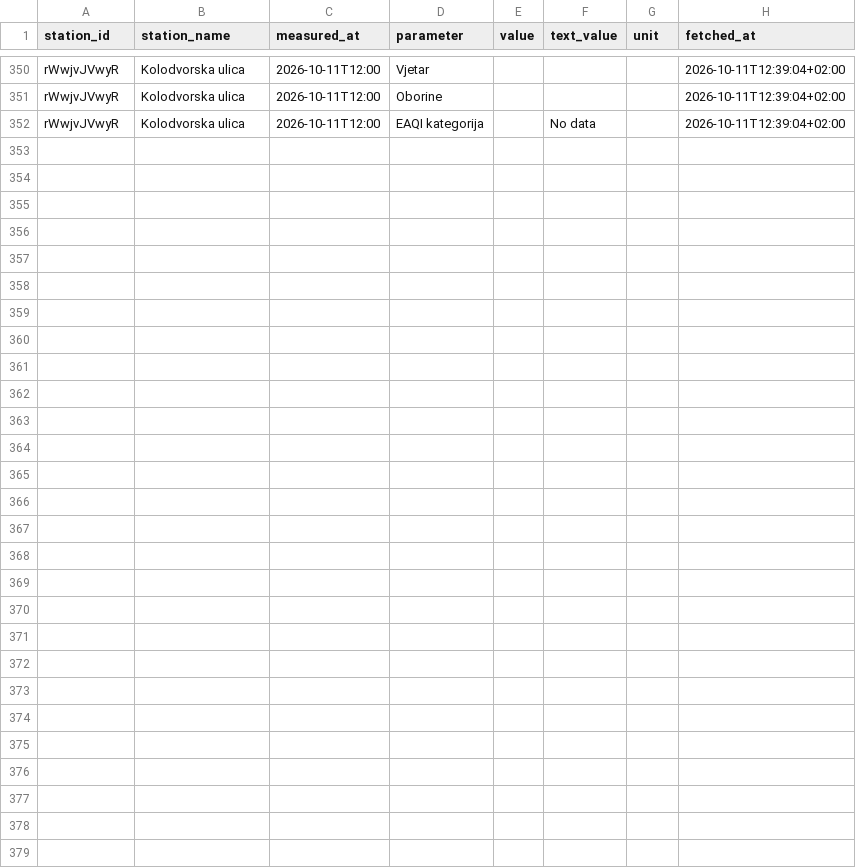
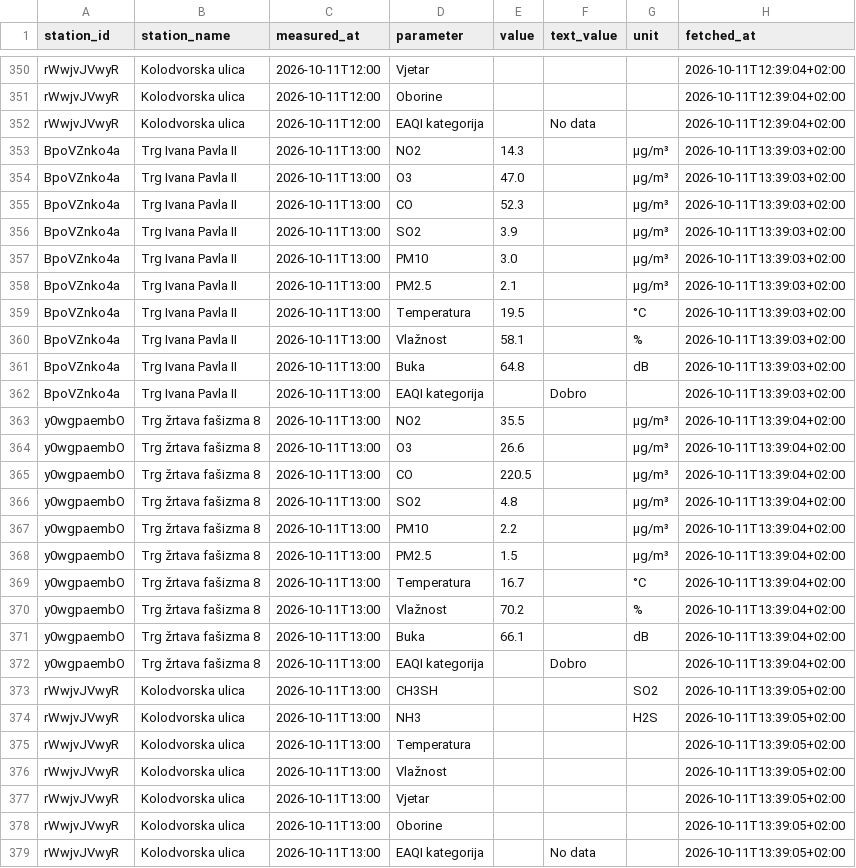
Before and after one commit to vgalicc/HomeAirQuality, a CSV file: data/2026/10/2026-10-11.csv, drawn as a sheet; only a part is shown, gaps mark what is left out; the diff names each change by its address in the sheet, - before the commit and + after, or states it on an @@ line.

Commit message:
Očitanje 2026-10-11 11:39 UTC

```diff
--- a/data/2026/10/2026-10-11.csv
+++ b/data/2026/10/2026-10-11.csv
+row 353: BpoVZnko4a | Trg Ivana Pavla II | 2026-10-11T13:00 | NO2 | 14.3 |  | µg/m³ | 2026-10-11T13:39:03+02:00
+row 354: BpoVZnko4a | Trg Ivana Pavla II | 2026-10-11T13:00 | O3 | 47.0 |  | µg/m³ | 2026-10-11T13:39:03+02:00
+row 355: BpoVZnko4a | Trg Ivana Pavla II | 2026-10-11T13:00 | CO | 52.3 |  | µg/m³ | 2026-10-11T13:39:03+02:00
+row 356: BpoVZnko4a | Trg Ivana Pavla II | 2026-10-11T13:00 | SO2 | 3.9 |  | µg/m³ | 2026-10-11T13:39:03+02:00
+row 357: BpoVZnko4a | Trg Ivana Pavla II | 2026-10-11T13:00 | PM10 | 3.0 |  | µg/m³ | 2026-10-11T13:39:03+02:00
+row 358: BpoVZnko4a | Trg Ivana Pavla II | 2026-10-11T13:00 | PM2.5 | 2.1 |  | µg/m³ | 2026-10-11T13:39:03+02:00
+row 359: BpoVZnko4a | Trg Ivana Pavla II | 2026-10-11T13:00 | Temperatura | 19.5 |  | °C | 2026-10-11T13:39:03+02:00
+row 360: BpoVZnko4a | Trg Ivana Pavla II | 2026-10-11T13:00 | Vlažnost | 58.1 |  | % | 2026-10-11T13:39:03+02:00
+row 361: BpoVZnko4a | Trg Ivana Pavla II | 2026-10-11T13:00 | Buka | 64.8 |  | dB | 2026-10-11T13:39:03+02:00
+row 362: BpoVZnko4a | Trg Ivana Pavla II | 2026-10-11T13:00 | EAQI kategorija |  | Dobro |  | 2026-10-11T13:39:03+02:00
+row 363: y0wgpaembO | Trg žrtava fašizma 8 | 2026-10-11T13:00 | NO2 | 35.5 |  | µg/m³ | 2026-10-11T13:39:04+02:00
+row 364: y0wgpaembO | Trg žrtava fašizma 8 | 2026-10-11T13:00 | O3 | 26.6 |  | µg/m³ | 2026-10-11T13:39:04+02:00
+row 365: y0wgpaembO | Trg žrtava fašizma 8 | 2026-10-11T13:00 | CO | 220.5 |  | µg/m³ | 2026-10-11T13:39:04+02:00
+row 366: y0wgpaembO | Trg žrtava fašizma 8 | 2026-10-11T13:00 | SO2 | 4.8 |  | µg/m³ | 2026-10-11T13:39:04+02:00
+row 367: y0wgpaembO | Trg žrtava fašizma 8 | 2026-10-11T13:00 | PM10 | 2.2 |  | µg/m³ | 2026-10-11T13:39:04+02:00
+row 368: y0wgpaembO | Trg žrtava fašizma 8 | 2026-10-11T13:00 | PM2.5 | 1.5 |  | µg/m³ | 2026-10-11T13:39:04+02:00
+row 369: y0wgpaembO | Trg žrtava fašizma 8 | 2026-10-11T13:00 | Temperatura | 16.7 |  | °C | 2026-10-11T13:39:04+02:00
+row 370: y0wgpaembO | Trg žrtava fašizma 8 | 2026-10-11T13:00 | Vlažnost | 70.2 |  | % | 2026-10-11T13:39:04+02:00
+row 371: y0wgpaembO | Trg žrtava fašizma 8 | 2026-10-11T13:00 | Buka | 66.1 |  | dB | 2026-10-11T13:39:04+02:00
+row 372: y0wgpaembO | Trg žrtava fašizma 8 | 2026-10-11T13:00 | EAQI kategorija |  | Dobro |  | 2026-10-11T13:39:04+02:00
+row 373: rWwjvJVwyR | Kolodvorska ulica | 2026-10-11T13:00 | CH3SH |  |  | SO2 | 2026-10-11T13:39:05+02:00
+row 374: rWwjvJVwyR | Kolodvorska ulica | 2026-10-11T13:00 | NH3 |  |  | H2S | 2026-10-11T13:39:05+02:00
+row 375: rWwjvJVwyR | Kolodvorska ulica | 2026-10-11T13:00 | Temperatura |  |  |  | 2026-10-11T13:39:05+02:00
+row 376: rWwjvJVwyR | Kolodvorska ulica | 2026-10-11T13:00 | Vlažnost |  |  |  | 2026-10-11T13:39:05+02:00
+row 377: rWwjvJVwyR | Kolodvorska ulica | 2026-10-11T13:00 | Vjetar |  |  |  | 2026-10-11T13:39:05+02:00
+row 378: rWwjvJVwyR | Kolodvorska ulica | 2026-10-11T13:00 | Oborine |  |  |  | 2026-10-11T13:39:05+02:00
+row 379: rWwjvJVwyR | Kolodvorska ulica | 2026-10-11T13:00 | EAQI kategorija |  | No data |  | 2026-10-11T13:39:05+02:00
```
